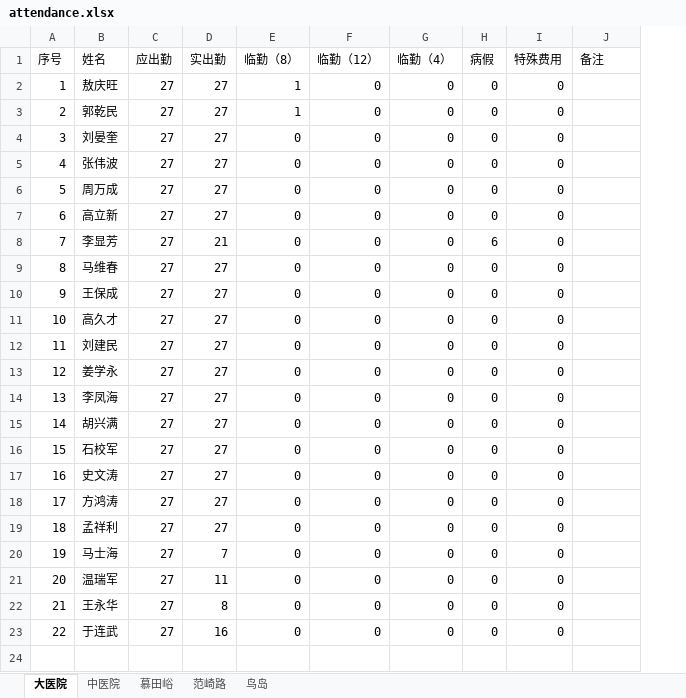
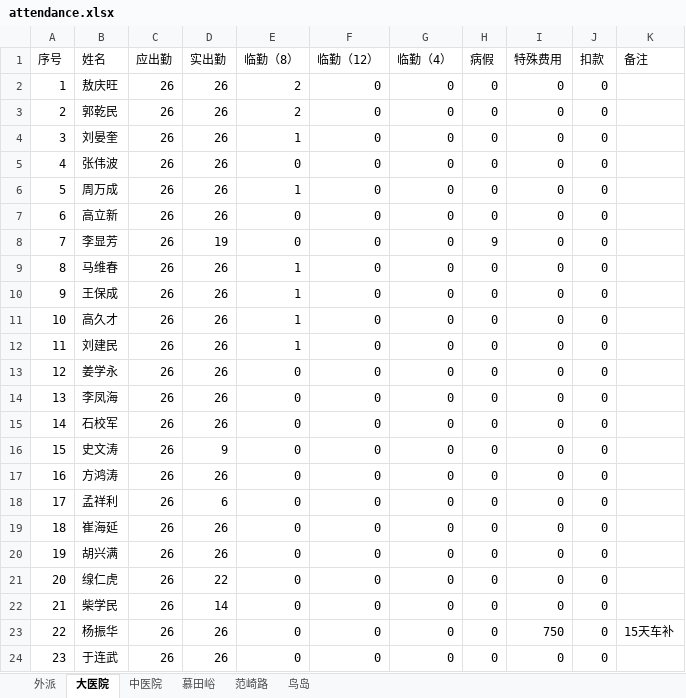
Before and after one commit to tgiwu/contruct_xlsx, an Excel workbook: attendance/attendance.xlsx, sheet 大医院, drawn as a sheet; values as stored, in another font and other column widths than the file's, no borders; removed rows and columns are numbered as before the commit, all else as after; the diff names each change by its address in the sheet, - before the commit and + after, or states it on an @@ line.

```diff
--- a/attendance/attendance.xlsx (sheet 大医院)
+++ b/attendance/attendance.xlsx (sheet 大医院)
+sheet tab: 外派
+column J (扣款), rows 2-21: all 0; row 24: 0
-C2:C14 (应出勤): 27
+C2:C14 (应出勤): 26
-D2:D7 (实出勤): 27
+D2:D7 (实出勤): 26
-E2:E3 (临勤（8）): 1
+E2:E3 (临勤（8）): 2
-E4 (临勤（8）): 0
+E4 (临勤（8）): 1
-E6 (临勤（8）): 0
+E6 (临勤（8）): 1
-D8 (实出勤): 21
+D8 (实出勤): 19
-H8 (病假): 6
+H8 (病假): 9
-D9:D14 (实出勤): 27
+D9:D14 (实出勤): 26
-E9:E12 (临勤（8）): 0
+E9:E12 (临勤（8）): 1
-row 15: 14 | 胡兴满 | 27 | 27 | 0 | 0 | 0 | 0 | 0
@@ column A (序号) renumbered from row 15 down @@
-C15:C21 (应出勤): 27
+C15:C21 (应出勤): 26
-D15 (实出勤): 27
+D15 (实出勤): 26
-D16 (实出勤): 27
+D16 (实出勤): 9
-D17 (实出勤): 27
+D17 (实出勤): 26
-D18 (实出勤): 27
+D18 (实出勤): 6
-B19 (姓名): 马士海
+B19 (姓名): 崔海延
-D19 (实出勤): 7
+D19 (实出勤): 26
-B20 (姓名): 温瑞军
+B20 (姓名): 胡兴满
-D20 (实出勤): 11
+D20 (实出勤): 26
-B21 (姓名): 王永华
+B21 (姓名): 缐仁虎
-D21 (实出勤): 8
+D21 (实出勤): 22
+row 22: 21 | 柴学民 | 26 | 14 | 0 | 0 | 0 | 0 | 0 | 0
+row 23: 22 | 杨振华 | 26 | 26 | 0 | 0 | 0 | 0 | 750 | 0 | 15天车补
-C24 (应出勤): 27
+C24 (应出勤): 26
-D24 (实出勤): 16
+D24 (实出勤): 26
```
Also changed, not shown: sheet 范崎路, sheet 中医院, sheet 慕田峪, sheet 鸟岛, formulas that keep their value, output/salary.xlsx, 9 other files.
